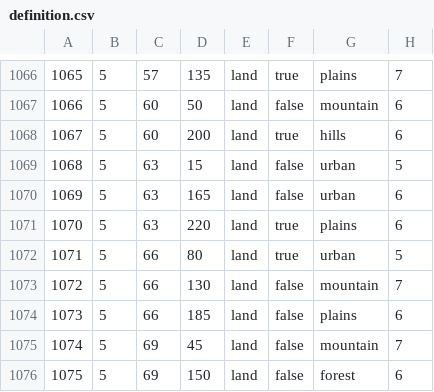
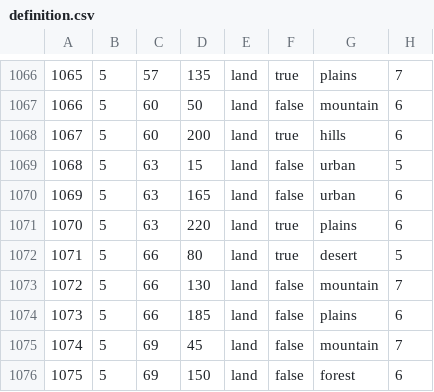
Before and after one commit to 1Shinzou/makeshift_bridges, a CSV file: map/definition.csv, drawn as a sheet; only a part is shown, gaps mark what is left out.

```diff
--- a/map/definition.csv
+++ b/map/definition.csv
@@ -1071,3 +1071,3 @@
 1070;5;63;220;land;true;plains;6
-1071;5;66;80;land;true;urban;5
+1071;5;66;80;land;true;desert;5
 1072;5;66;130;land;false;mountain;7
```
Also changed, not shown: 1 other file.
